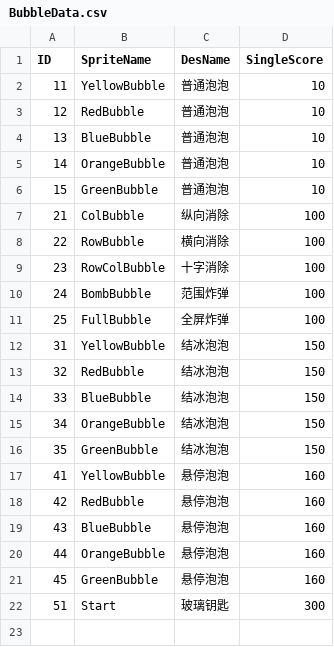
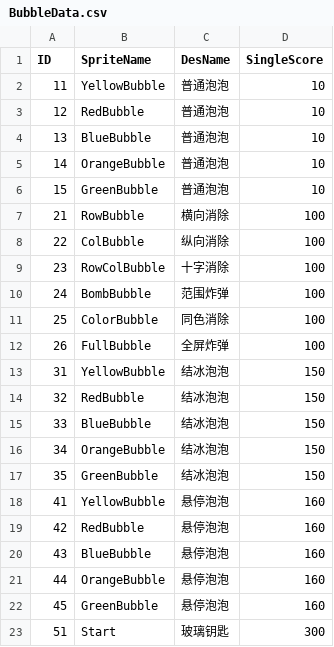
Before and after one commit to superzhan/UnityBubbleGame, a CSV file: Assets/Resources/Data/BubbleData.csv, drawn as a sheet.

```diff
--- a/Assets/Resources/Data/BubbleData.csv
+++ b/Assets/Resources/Data/BubbleData.csv
@@ -6,7 +6,8 @@ ID,SpriteName,DesName,SingleScore
 15,GreenBubble,普通泡泡,10
-21,ColBubble,纵向消除,100
-22,RowBubble,横向消除,100
+21,RowBubble,横向消除,100
+22,ColBubble,纵向消除,100
 23,RowColBubble,十字消除,100
 24,BombBubble,范围炸弹,100
-25,FullBubble,全屏炸弹,100
+25,ColorBubble,同色消除,100
+26,FullBubble,全屏炸弹,100
 31,YellowBubble,结冰泡泡,150
```
Also changed, not shown: 52 other files.
